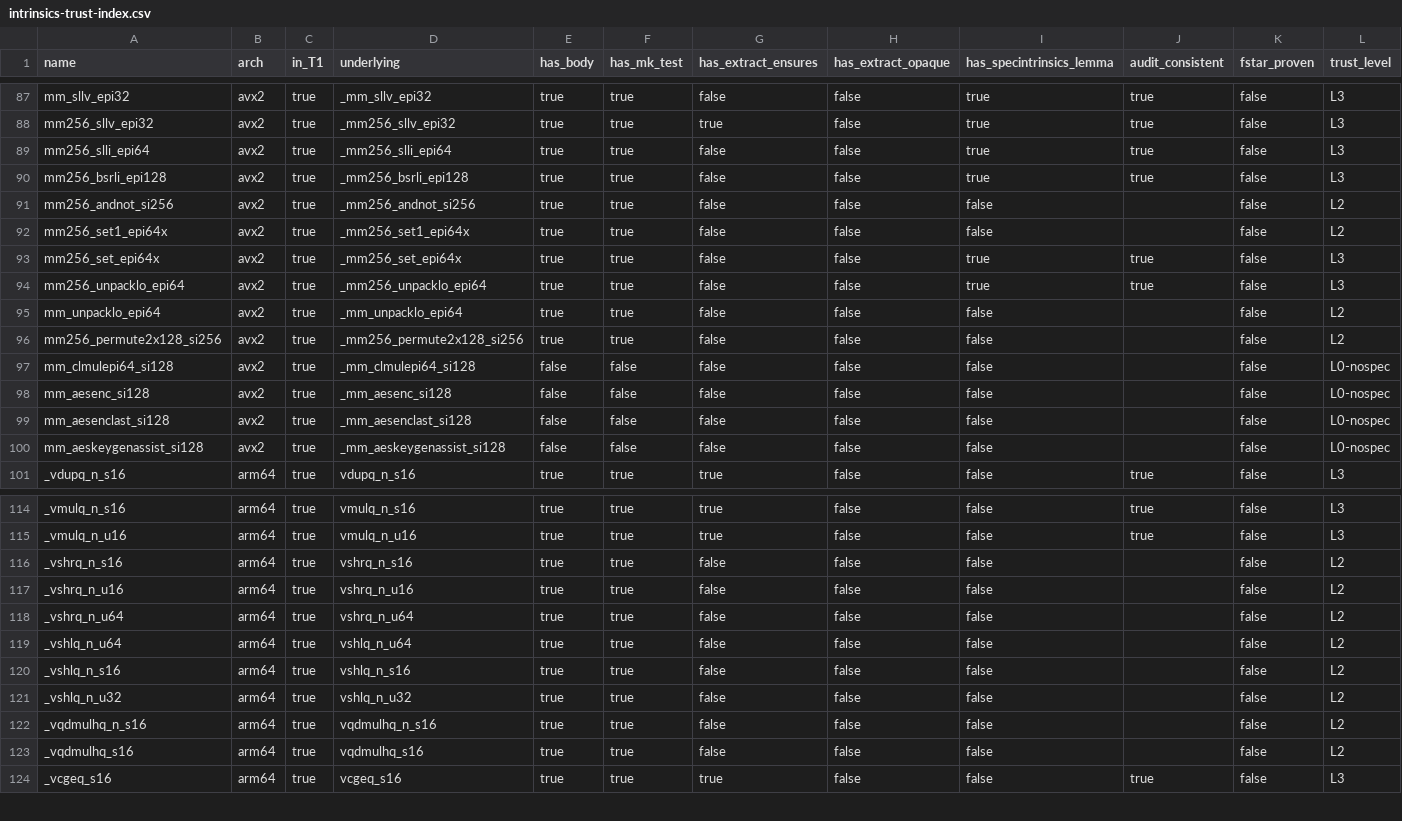
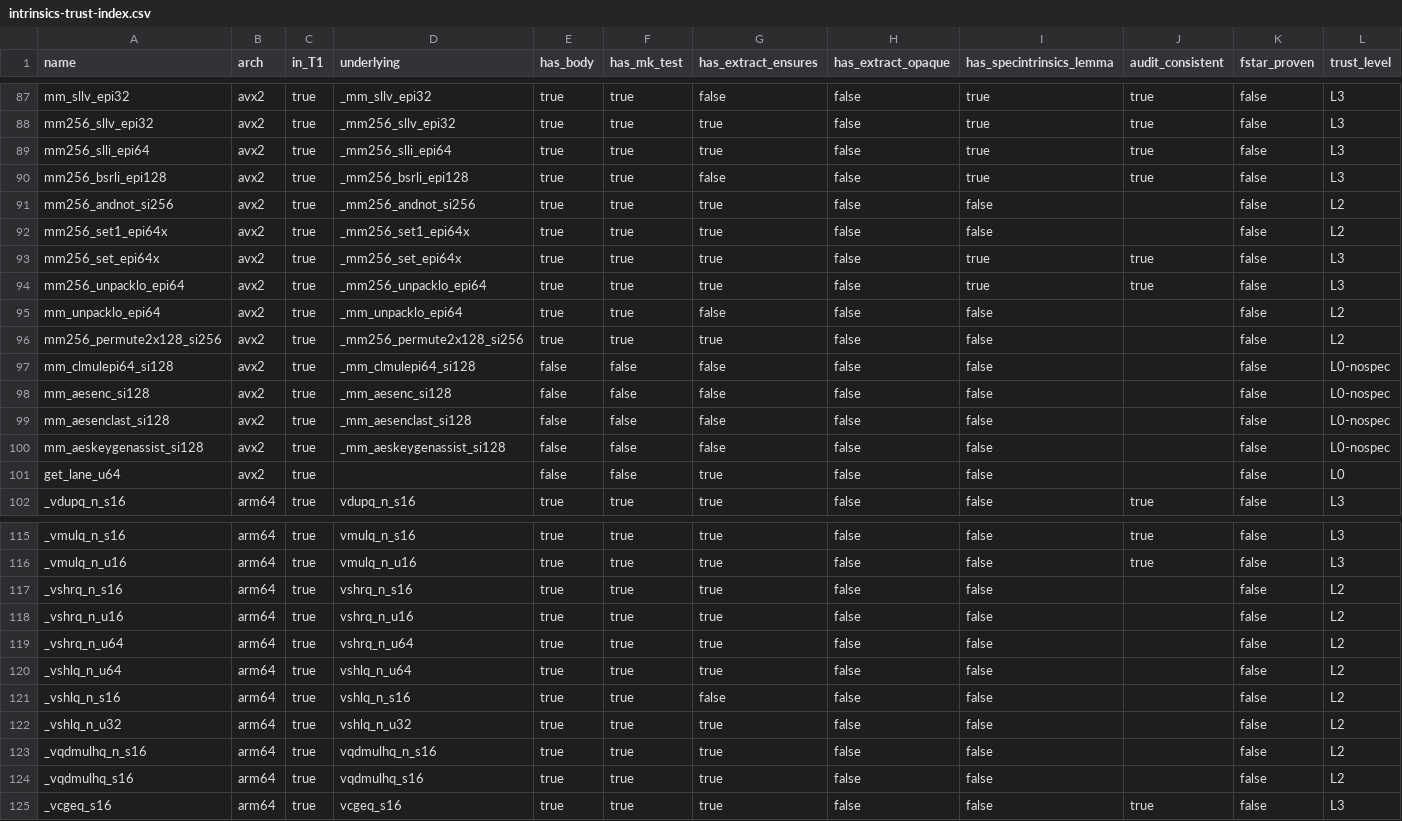
Before and after one commit to celabshq/libcrux, a CSV file: crates/utils/core-models/proofs/intrinsics-trust-index.csv, drawn as a sheet; only a part is shown, gaps mark what is left out; the diff covers the shown part only.

Commit message:
ml-dsa/intrinsics: F* spec lemmas for AVX2 compute_hint/use_hint + rejection_sample
Upstreamed from the libcrux-ml-dsa-proofs campaign. Adds the trusted F*
spec layer (D6.3) for the AVX2 intrinsics ml-dsa relies on; each `val` is
the trusted spec for a CPU-differential-tested core-models model.

- Spec.Intrinsics.fsti: 15 `val` SMTPat lemmas — store/load/setzero/
  blendv/cmpeq/or/sign (compute_hint / use_hint) and movemask /
  storeu_si128 / loadu_si256_u8 + projections (rejection_sample).
- intrinsics-trust-index.{md,csv}: refresh the trust ledger to match
  (T1 193 -> 194, D6.3 F* spec coverage 76.7% -> 86.6%).

```diff
--- a/crates/utils/core-models/proofs/intrinsics-trust-index.csv
+++ b/crates/utils/core-models/proofs/intrinsics-trust-index.csv
@@ -88,10 +88,10 @@ mm_sllv_epi32,avx2,true,_mm_sllv_epi32,true,true,false,false,true,true,false,L3
 mm256_sllv_epi32,avx2,true,_mm256_sllv_epi32,true,true,true,false,true,true,false,L3
-mm256_slli_epi64,avx2,true,_mm256_slli_epi64,true,true,false,false,true,true,false,L3
+mm256_slli_epi64,avx2,true,_mm256_slli_epi64,true,true,true,false,true,true,false,L3
 mm256_bsrli_epi128,avx2,true,_mm256_bsrli_epi128,true,true,false,false,true,true,false,L3
-mm256_andnot_si256,avx2,true,_mm256_andnot_si256,true,true,false,false,false,,false,L2
-mm256_set1_epi64x,avx2,true,_mm256_set1_epi64x,true,true,false,false,false,,false,L2
-mm256_set_epi64x,avx2,true,_mm256_set_epi64x,true,true,false,false,true,true,false,L3
-mm256_unpacklo_epi64,avx2,true,_mm256_unpacklo_epi64,true,true,false,false,true,true,false,L3
+mm256_andnot_si256,avx2,true,_mm256_andnot_si256,true,true,true,false,false,,false,L2
+mm256_set1_epi64x,avx2,true,_mm256_set1_epi64x,true,true,true,false,false,,false,L2
+mm256_set_epi64x,avx2,true,_mm256_set_epi64x,true,true,true,false,true,true,false,L3
+mm256_unpacklo_epi64,avx2,true,_mm256_unpacklo_epi64,true,true,true,false,true,true,false,L3
 mm_unpacklo_epi64,avx2,true,_mm_unpacklo_epi64,true,true,false,false,false,,false,L2
-mm256_permute2x128_si256,avx2,true,_mm256_permute2x128_si256,true,true,false,false,false,,false,L2
+mm256_permute2x128_si256,avx2,true,_mm256_permute2x128_si256,true,true,true,false,false,,false,L2
 mm_clmulepi64_si128,avx2,true,_mm_clmulepi64_si128,false,false,false,false,false,,false,L0-nospec
@@ -100,2 +100,3 @@ mm_aesenclast_si128,avx2,true,_mm_aesenclast_si128,false,false,false,false,false
 mm_aeskeygenassist_si128,avx2,true,_mm_aeskeygenassist_si128,false,false,false,false,false,,false,L0-nospec
+get_lane_u64,avx2,true,,false,false,true,false,false,,false,L0
 _vdupq_n_s16,arm64,true,vdupq_n_s16,true,true,true,false,false,true,false,L3
@@ -115,10 +116,10 @@ _vmulq_n_s16,arm64,true,vmulq_n_s16,true,true,true,false,false,true,false,L3
 _vmulq_n_u16,arm64,true,vmulq_n_u16,true,true,true,false,false,true,false,L3
-_vshrq_n_s16,arm64,true,vshrq_n_s16,true,true,false,false,false,,false,L2
-_vshrq_n_u16,arm64,true,vshrq_n_u16,true,true,false,false,false,,false,L2
-_vshrq_n_u64,arm64,true,vshrq_n_u64,true,true,false,false,false,,false,L2
-_vshlq_n_u64,arm64,true,vshlq_n_u64,true,true,false,false,false,,false,L2
+_vshrq_n_s16,arm64,true,vshrq_n_s16,true,true,true,false,false,,false,L2
+_vshrq_n_u16,arm64,true,vshrq_n_u16,true,true,true,false,false,,false,L2
+_vshrq_n_u64,arm64,true,vshrq_n_u64,true,true,true,false,false,,false,L2
+_vshlq_n_u64,arm64,true,vshlq_n_u64,true,true,true,false,false,,false,L2
 _vshlq_n_s16,arm64,true,vshlq_n_s16,true,true,false,false,false,,false,L2
-_vshlq_n_u32,arm64,true,vshlq_n_u32,true,true,false,false,false,,false,L2
-_vqdmulhq_n_s16,arm64,true,vqdmulhq_n_s16,true,true,false,false,false,,false,L2
-_vqdmulhq_s16,arm64,true,vqdmulhq_s16,true,true,false,false,false,,false,L2
+_vshlq_n_u32,arm64,true,vshlq_n_u32,true,true,true,false,false,,false,L2
+_vqdmulhq_n_s16,arm64,true,vqdmulhq_n_s16,true,true,true,false,false,,false,L2
+_vqdmulhq_s16,arm64,true,vqdmulhq_s16,true,true,true,false,false,,false,L2
 _vcgeq_s16,arm64,true,vcgeq_s16,true,true,true,false,false,true,false,L3
```
Also changed, not shown: 31 edited cells elsewhere in this file, 2 other files.
